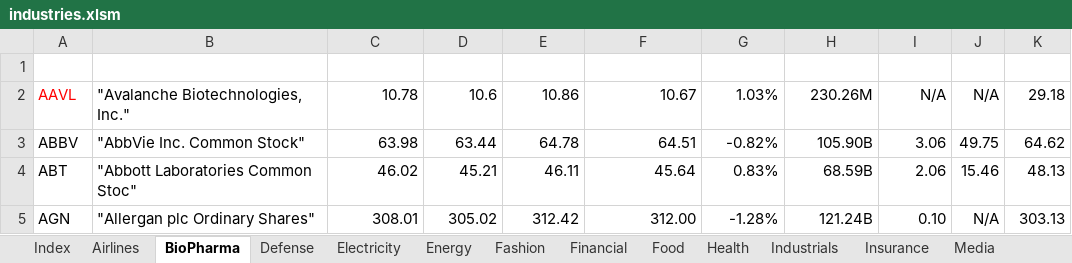
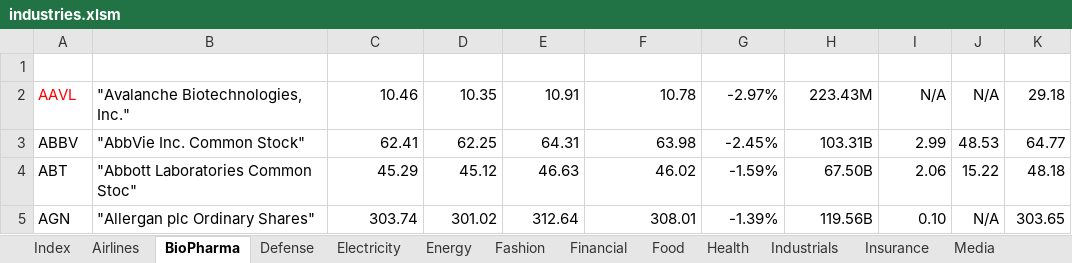
Before and after one commit to minqiang/GP, an Excel workbook: industries.xlsm, sheet BioPharma, drawn as a sheet; only a part is shown; values as stored, in another font and other column widths than the file's, no borders; charts and pictures and conditional formats and table styles not drawn; the diff covers the shown part only; the diff names each change by its address in the sheet, - before the commit and + after, or states it on an @@ line.

```diff
--- a/industries.xlsm (sheet BioPharma)
+++ b/industries.xlsm (sheet BioPharma)
-C2 (LatestPrice): 10.78
+C2 (LatestPrice): 10.46
-D2 (DaysLow): 10.6
+D2 (DaysLow): 10.35
-E2 (DaysHigh): 10.86
+E2 (DaysHigh): 10.91
-F2 (PreviousClose): 10.67
+F2 (PreviousClose): 10.78
-G2 (%Change): 1.03%
+G2 (%Change): -2.97%
-H2 (MarketCap): 230.26M
+H2 (MarketCap): 223.43M
-C3 (LatestPrice): 63.98
+C3 (LatestPrice): 62.41
-D3 (DaysLow): 63.44
+D3 (DaysLow): 62.25
-E3 (DaysHigh): 64.78
+E3 (DaysHigh): 64.31
-F3 (PreviousClose): 64.51
+F3 (PreviousClose): 63.98
-G3 (%Change): -0.82%
+G3 (%Change): -2.45%
-H3 (MarketCap): 105.90B
+H3 (MarketCap): 103.31B
-I3 (DivYield): 3.06
+I3 (DivYield): 2.99
-J3 (P/E): 49.75
+J3 (P/E): 48.53
-K3 (MA200): 64.62
+K3 (MA200): 64.77
-C4 (LatestPrice): 46.02
+C4 (LatestPrice): 45.29
-D4 (DaysLow): 45.21
+D4 (DaysLow): 45.12
-E4 (DaysHigh): 46.11
+E4 (DaysHigh): 46.63
-F4 (PreviousClose): 45.64
+F4 (PreviousClose): 46.02
-G4 (%Change): 0.83%
+G4 (%Change): -1.59%
-H4 (MarketCap): 68.59B
+H4 (MarketCap): 67.50B
-J4 (P/E): 15.46
+J4 (P/E): 15.22
-K4 (MA200): 48.13
+K4 (MA200): 48.18
-C5 (LatestPrice): 308.01
+C5 (LatestPrice): 303.74
-D5 (DaysLow): 305.02
+D5 (DaysLow): 301.02
-E5 (DaysHigh): 312.42
+E5 (DaysHigh): 312.64
-F5 (PreviousClose): 312.00
+F5 (PreviousClose): 308.01
-G5 (%Change): -1.28%
+G5 (%Change): -1.39%
-H5 (MarketCap): 121.24B
+H5 (MarketCap): 119.56B
-K5 (MA200): 303.13
+K5 (MA200): 303.65
```
Also changed, not shown: 96 edited cells elsewhere in this sheet, sheet Energy, sheet Industrials, sheet Health, sheet Semiconductor, trading.xlsm.
